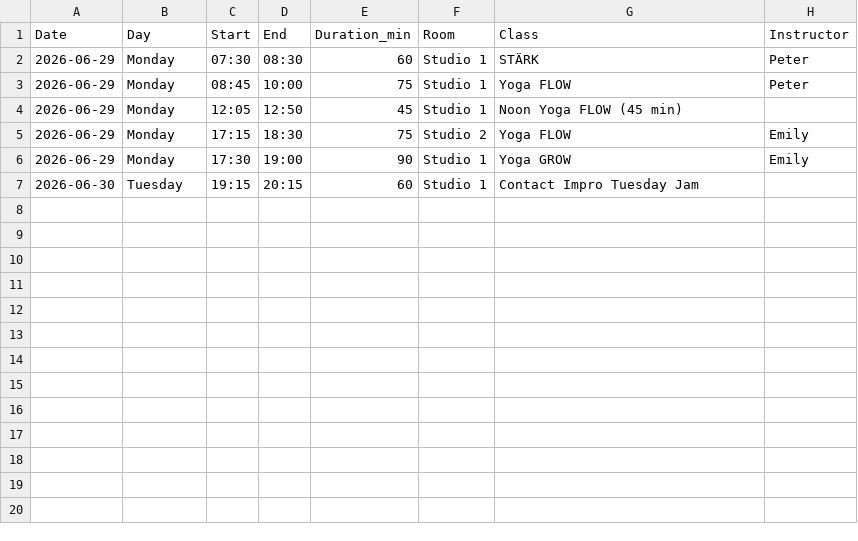
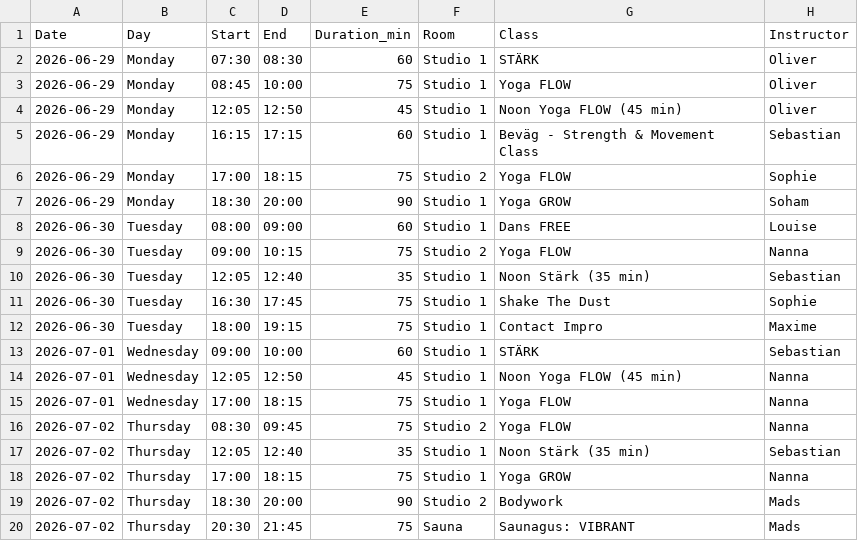
Before and after one commit to FreddyAngelo/rort-calendar, a CSV file: data/rort_schedule_week4.csv, drawn as a sheet; only a part is shown; the diff covers the shown part only.

```diff
--- a/data/rort_schedule_week4.csv
+++ b/data/rort_schedule_week4.csv
@@ -1,7 +1,20 @@
 Date,Day,Start,End,Duration_min,Room,Class,Instructor
-2026-06-29,Monday,07:30,08:30,60,Studio 1,STÄRK,Peter
-2026-06-29,Monday,08:45,10:00,75,Studio 1,Yoga FLOW,Peter
-2026-06-29,Monday,12:05,12:50,45,Studio 1,Noon Yoga FLOW (45 min),
-2026-06-29,Monday,17:15,18:30,75,Studio 2,Yoga FLOW,Emily
-2026-06-29,Monday,17:30,19:00,90,Studio 1,Yoga GROW,Emily
-2026-06-30,Tuesday,19:15,20:15,60,Studio 1,Contact Impro Tuesday Jam,
+2026-06-29,Monday,07:30,08:30,60,Studio 1,STÄRK,Oliver
+2026-06-29,Monday,08:45,10:00,75,Studio 1,Yoga FLOW,Oliver
+2026-06-29,Monday,12:05,12:50,45,Studio 1,Noon Yoga FLOW (45 min),Oliver
+2026-06-29,Monday,16:15,17:15,60,Studio 1,Beväg - Strength & Movement Class,Sebastian
+2026-06-29,Monday,17:00,18:15,75,Studio 2,Yoga FLOW,Sophie
+2026-06-29,Monday,18:30,20:00,90,Studio 1,Yoga GROW,Soham
+2026-06-30,Tuesday,08:00,09:00,60,Studio 1,Dans FREE,Louise
+2026-06-30,Tuesday,09:00,10:15,75,Studio 2,Yoga FLOW,Nanna
+2026-06-30,Tuesday,12:05,12:40,35,Studio 1,Noon Stärk (35 min),Sebastian
+2026-06-30,Tuesday,16:30,17:45,75,Studio 1,Shake The Dust,Sophie
+2026-06-30,Tuesday,18:00,19:15,75,Studio 1,Contact Impro,Maxime
+2026-07-01,Wednesday,09:00,10:00,60,Studio 1,STÄRK,Sebastian
+2026-07-01,Wednesday,12:05,12:50,45,Studio 1,Noon Yoga FLOW (45 min),Nanna
+2026-07-01,Wednesday,17:00,18:15,75,Studio 1,Yoga FLOW,Nanna
+2026-07-02,Thursday,08:30,09:45,75,Studio 2,Yoga FLOW,Nanna
+2026-07-02,Thursday,12:05,12:40,35,Studio 1,Noon Stärk (35 min),Sebastian
+2026-07-02,Thursday,17:00,18:15,75,Studio 1,Yoga GROW,Nanna
+2026-07-02,Thursday,18:30,20:00,90,Studio 2,Bodywork,Mads
+2026-07-02,Thursday,20:30,21:45,75,Sauna,Saunagus: VIBRANT,Mads
```
Also changed, not shown: 8 added rows elsewhere in this file, data/rort_schedule_week2.csv, data/rort_schedule_week3.csv, 6 other files.
